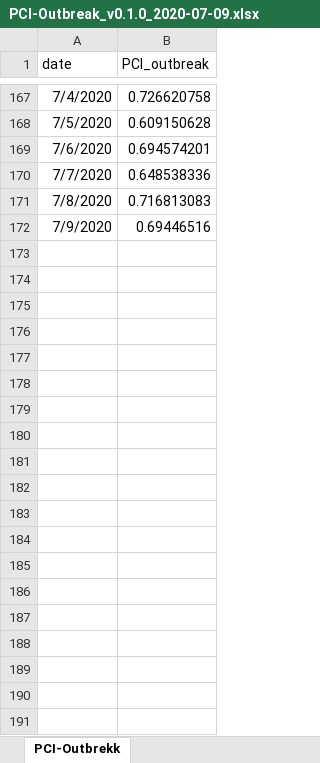
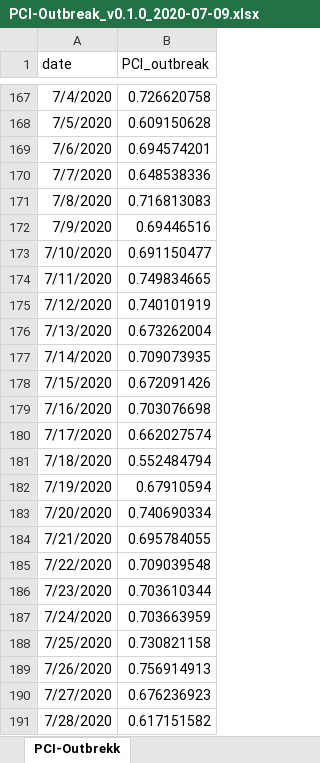
Before and after one commit to PSLmodels/PCI-Outbreak, an Excel workbook: results/PCI-Outbreak_v0.1.0_2020-07-09.xlsx, sheet PCI-Outbrekk, drawn as a sheet; only a part is shown, gaps mark what is left out; values as stored, in another font and other column widths than the file's, no borders; the diff covers the shown part only; the diff names each change by its address in the sheet, - before the commit and + after, or states it on an @@ line.

```diff
--- a/results/PCI-Outbreak_v0.1.0_2020-07-09.xlsx (sheet PCI-Outbrekk)
+++ b/results/PCI-Outbreak_v0.1.0_2020-07-09.xlsx (sheet PCI-Outbrekk)
+row 173: 7/10/2020 | 0.691150477
+row 174: 7/11/2020 | 0.749834665
+row 175: 7/12/2020 | 0.740101919
+row 176: 7/13/2020 | 0.673262004
+row 177: 7/14/2020 | 0.709073935
+row 178: 7/15/2020 | 0.672091426
+row 179: 7/16/2020 | 0.703076698
+row 180: 7/17/2020 | 0.662027574
+row 181: 7/18/2020 | 0.552484794
+row 182: 7/19/2020 | 0.67910594
+row 183: 7/20/2020 | 0.740690334
+row 184: 7/21/2020 | 0.695784055
+row 185: 7/22/2020 | 0.709039548
+row 186: 7/23/2020 | 0.703610344
+row 187: 7/24/2020 | 0.703663959
+row 188: 7/25/2020 | 0.730821158
+row 189: 7/26/2020 | 0.756914913
+row 190: 7/27/2020 | 0.676236923
+row 191: 7/28/2020 | 0.617151582
```
Also changed, not shown: 44 added rows elsewhere in this sheet, models/Sentence_based/stage_1_matrix_forecast.xlsx, models/Sentence_based/stage_1_matrix_test.xlsx, 19 other files.
